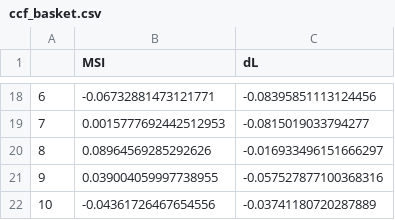
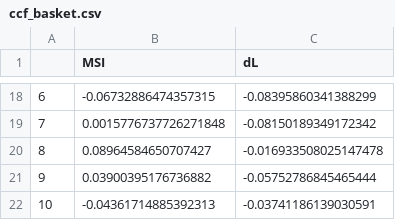
Before and after one commit to SM-dot/midterm-sentiment-2026, a CSV file: results/ccf_basket.csv, drawn as a sheet; only a part is shown, gaps mark what is left out; the diff covers the shown part only.

```diff
--- a/results/ccf_basket.csv
+++ b/results/ccf_basket.csv
@@ -18,5 +18,5 @@
-6,-0.06732881473121771,-0.08395851113124456
-7,0.0015777692442512953,-0.0815019033794277
-8,0.08964569285292626,-0.016933496151666297
-9,0.039004059997738955,-0.057527877100368316
-10,-0.04361726467654556,-0.03741180720287889
+6,-0.06732886474357315,-0.08395860341388299
+7,0.0015776737726271848,-0.08150189349172342
+8,0.08964584650707427,-0.016933508025147478
+9,0.03900395176736882,-0.05752786845465444
+10,-0.04361714885392313,-0.03741186139030591
```
Also changed, not shown: 32 edited cells elsewhere in this file, data/processed/prices.csv, results/basket_political_beta.csv, 16 other files.
